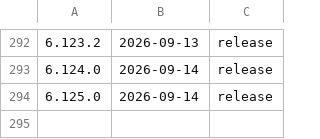
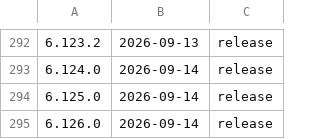
Before and after one commit to thn-inc/claude-tweaks, a TSV file: docs/shipped-versions.tsv, drawn as a sheet; only a part is shown, gaps mark what is left out.

Commit message:
Release v6.126.0 — Design-ceremony hardening: /capture brainstorm route wiring (#2347); reconcile structurally-stuck consolidated escalation (#1811); dispatch settle-parked batch command + merge-check policy lever (#2428); dispatch drain-PR overlap hold visible to console-resolve (#2299); release-please bump-minor-pre-major honored on 0.x lines (#2327); release-bootstrap conflict detection + --release-type/--extra-file override (#2323, #2324); fact-pack siblings crash-exit/empty-only-list fixes (#2325); wrap-up-pack.js integration-branch fixes for residue/state/blastRadius probes and resolveRecords worktree-mirroring (#2385, #2391); wrap-up verify Oversight-floor exemption fix (#2383); flow Step 3 Manifesto config.yml write fix on two-call dispatch resume (#2413); EnterWorktree record-worktree bypass fix (#2362); design-detect Layer 3 Next.js API route exclusion (#1786); pipeline-shadow guard tidy/sweep-standalone carve-out (#1778); compose-subject CLI hardening (#2319); merge-subject-composer-conformance test re-baseline (#2320); archive-branches young squash-merged branch confirmation (#2322); CLAUDE.md doc drift/structure/staleness fixes (#2404, #2405, #2407). Plus a whole-branch pre-release review pass over this batch: design-surface gate diff-parser correctness fix for +++/--- content lines misread as headers, plus release-preflight/pack.js and wrap-up/pack.js dedup fixes.

```diff
--- a/docs/shipped-versions.tsv
+++ b/docs/shipped-versions.tsv
@@ -294 +294,2 @@
 6.125.0	2026-09-14	release
+6.126.0	2026-09-14	release
```
Also changed, not shown: 2 other files.
